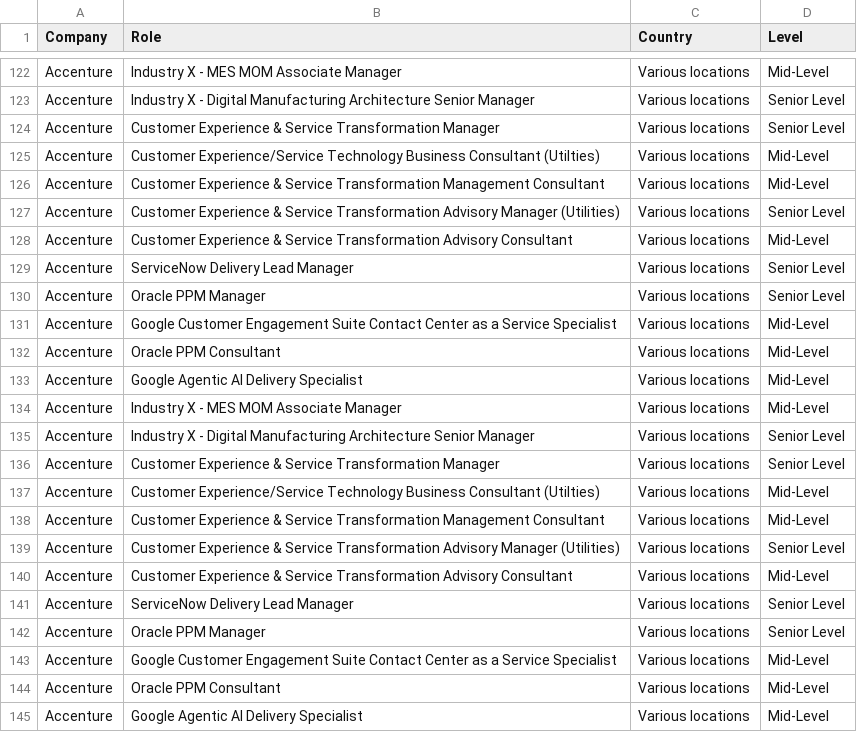
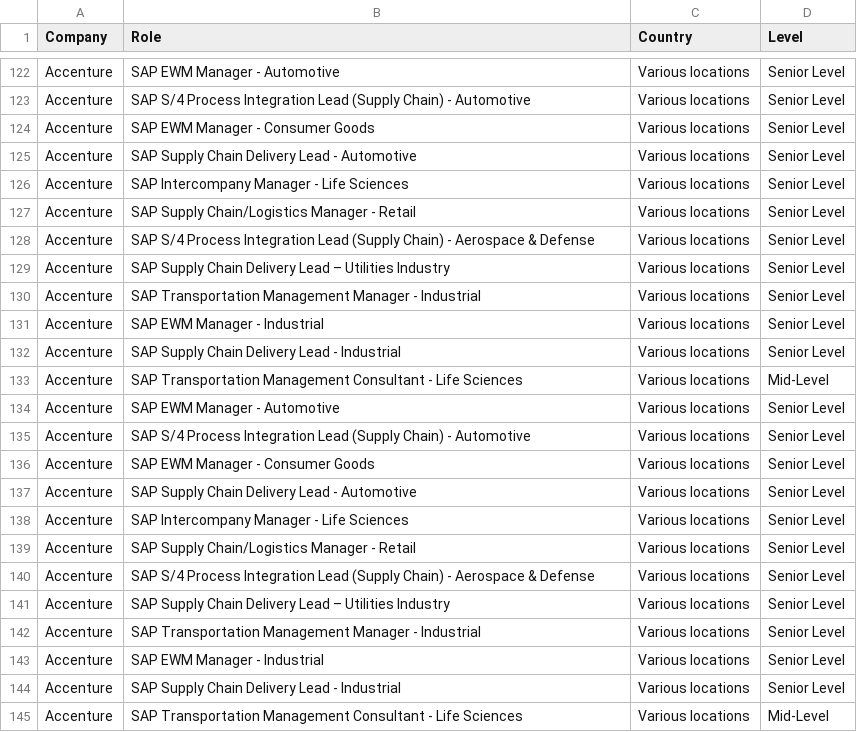
Before and after one commit to nefigarcia/outsourcing-analysis, a CSV file: jobs_postings.csv, drawn as a sheet; only a part is shown, gaps mark what is left out; the diff covers the shown part only; the diff names each change by its address in the sheet, - before the commit and + after, or states it on an @@ line.

```diff
--- a/jobs_postings.csv
+++ b/jobs_postings.csv
-B122 (Role): Industry X - MES MOM Associate Manager
+B122 (Role): SAP EWM Manager - Automotive
-D122 (Level): Mid-Level
+D122 (Level): Senior Level
-B123 (Role): Industry X - Digital Manufacturing Architecture Senior Manager
+B123 (Role): SAP S/4 Process Integration Lead (Supply Chain) - Automotive
-B124 (Role): Customer Experience & Service Transformation Manager
+B124 (Role): SAP EWM Manager - Consumer Goods
-B125 (Role): Customer Experience/Service Technology Business Consultant (Utilties)
+B125 (Role): SAP Supply Chain Delivery Lead - Automotive
-D125:D126 (Level): Mid-Level
+D125:D126 (Level): Senior Level
-B126 (Role): Customer Experience & Service Transformation Management Consultant
+B126 (Role): SAP Intercompany Manager - Life Sciences
-B127 (Role): Customer Experience & Service Transformation Advisory Manager (Utilities)
+B127 (Role): SAP Supply Chain/Logistics Manager - Retail
-B128 (Role): Customer Experience & Service Transformation Advisory Consultant
+B128 (Role): SAP S/4 Process Integration Lead (Supply Chain) - Aerospace & Defense
-D128 (Level): Mid-Level
+D128 (Level): Senior Level
-B129 (Role): ServiceNow Delivery Lead Manager
+B129 (Role): SAP Supply Chain Delivery Lead – Utilities Industry
-B130 (Role): Oracle PPM Manager
+B130 (Role): SAP Transportation Management Manager - Industrial
-B131 (Role): Google Customer Engagement Suite Contact Center as a Service Specialist
+B131 (Role): SAP EWM Manager - Industrial
-D131:D132 (Level): Mid-Level
+D131:D132 (Level): Senior Level
-B132 (Role): Oracle PPM Consultant
+B132 (Role): SAP Supply Chain Delivery Lead - Industrial
-B133 (Role): Google Agentic AI Delivery Specialist
+B133 (Role): SAP Transportation Management Consultant - Life Sciences
-B134 (Role): Industry X - MES MOM Associate Manager
+B134 (Role): SAP EWM Manager - Automotive
-D134 (Level): Mid-Level
+D134 (Level): Senior Level
-B135 (Role): Industry X - Digital Manufacturing Architecture Senior Manager
+B135 (Role): SAP S/4 Process Integration Lead (Supply Chain) - Automotive
-B136 (Role): Customer Experience & Service Transformation Manager
+B136 (Role): SAP EWM Manager - Consumer Goods
-B137 (Role): Customer Experience/Service Technology Business Consultant (Utilties)
+B137 (Role): SAP Supply Chain Delivery Lead - Automotive
-D137:D138 (Level): Mid-Level
+D137:D138 (Level): Senior Level
-B138 (Role): Customer Experience & Service Transformation Management Consultant
+B138 (Role): SAP Intercompany Manager - Life Sciences
-B139 (Role): Customer Experience & Service Transformation Advisory Manager (Utilities)
+B139 (Role): SAP Supply Chain/Logistics Manager - Retail
-B140 (Role): Customer Experience & Service Transformation Advisory Consultant
+B140 (Role): SAP S/4 Process Integration Lead (Supply Chain) - Aerospace & Defense
-D140 (Level): Mid-Level
+D140 (Level): Senior Level
-B141 (Role): ServiceNow Delivery Lead Manager
+B141 (Role): SAP Supply Chain Delivery Lead – Utilities Industry
-B142 (Role): Oracle PPM Manager
+B142 (Role): SAP Transportation Management Manager - Industrial
-B143 (Role): Google Customer Engagement Suite Contact Center as a Service Specialist
+B143 (Role): SAP EWM Manager - Industrial
-D143:D144 (Level): Mid-Level
+D143:D144 (Level): Senior Level
-B144 (Role): Oracle PPM Consultant
+B144 (Role): SAP Supply Chain Delivery Lead - Industrial
-B145 (Role): Google Agentic AI Delivery Specialist
+B145 (Role): SAP Transportation Management Consultant - Life Sciences
```
Also changed, not shown: 8 added rows, 8 removed rows, 28 moved rows and 38 edited cells elsewhere in this file.
